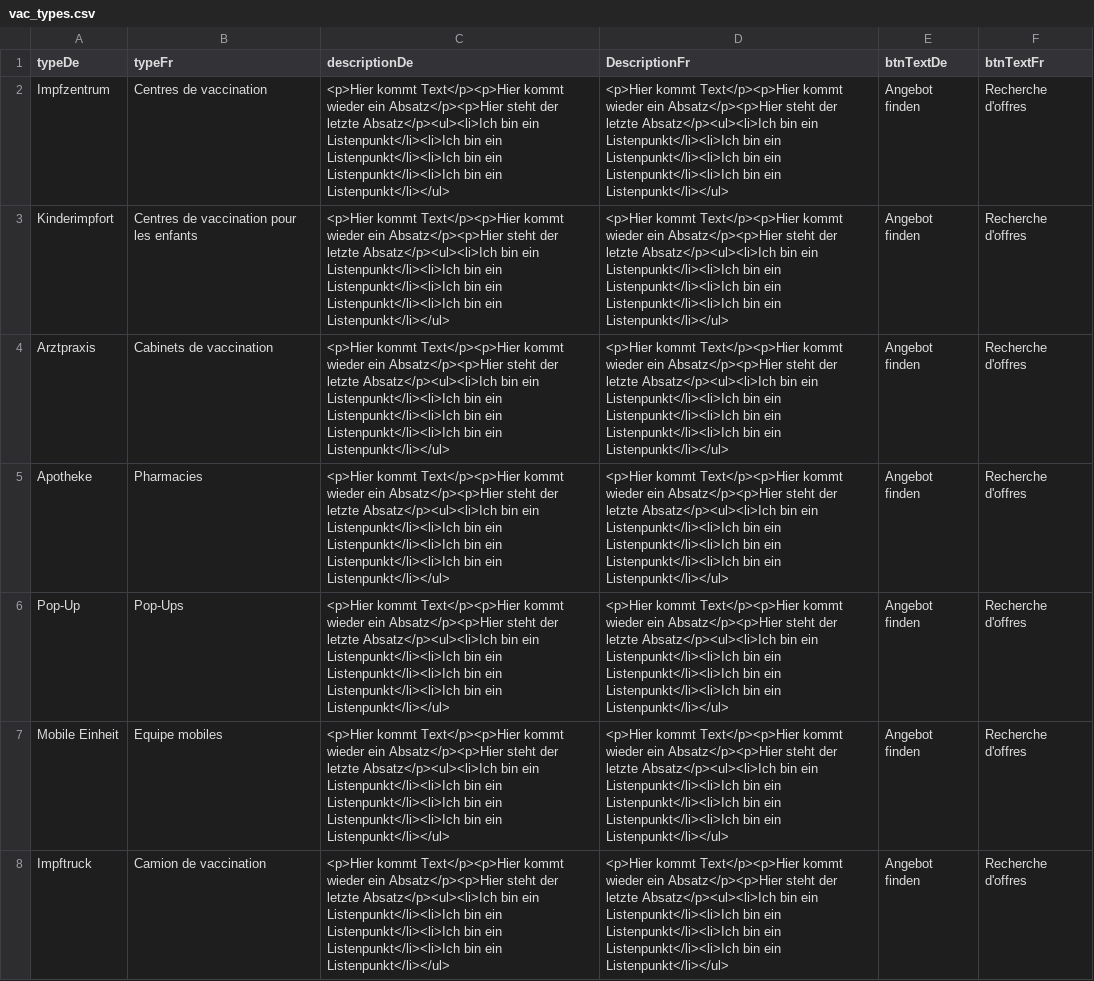
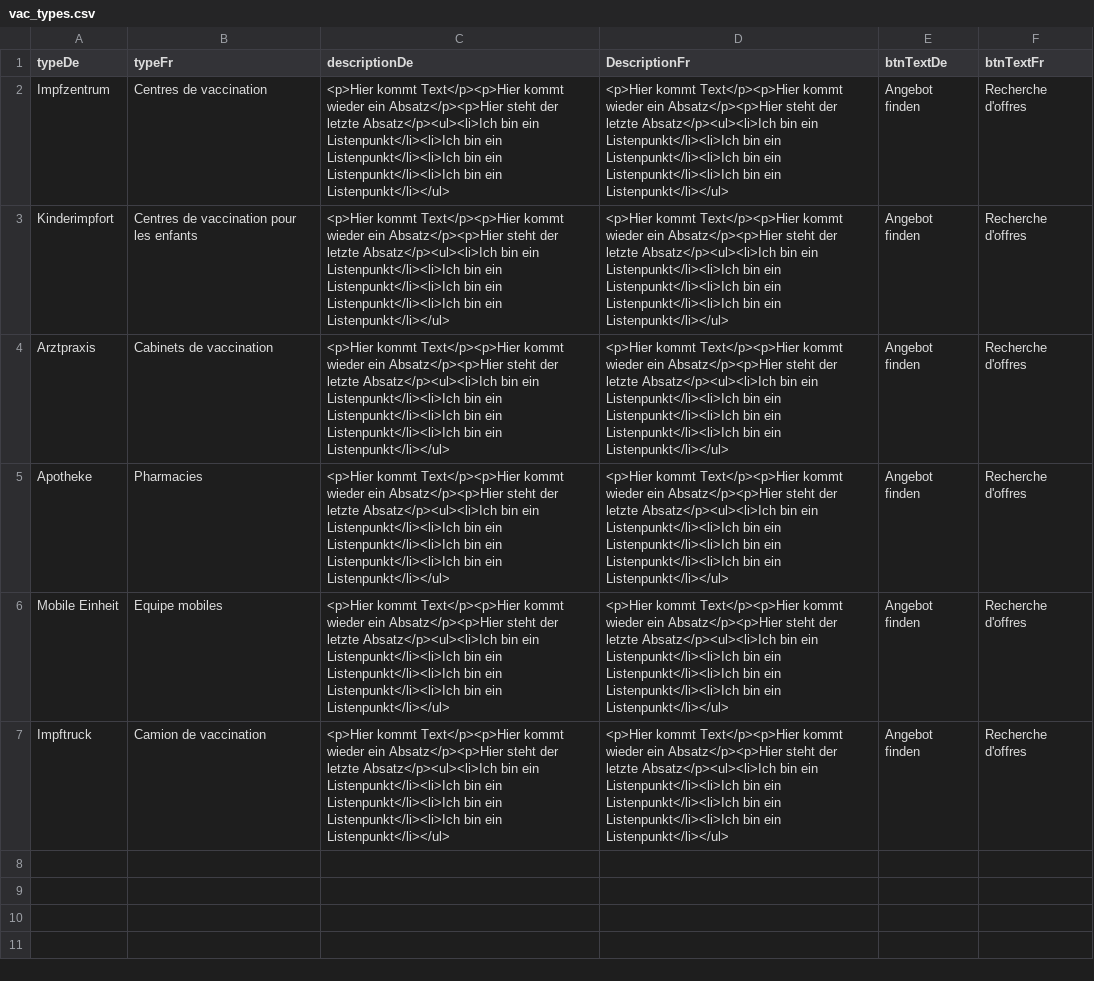
Before and after one commit to openDataBE/VacOffer, a CSV file: vac_types.csv, drawn as a sheet; the diff names each change by its address in the sheet, - before the commit and + after, or states it on an @@ line.

Commit message:
Update vac_types.csv
deleted  pop-up as vactype

```diff
--- a/vac_types.csv
+++ b/vac_types.csv
-row 6: Pop-Up | Pop-Ups | <p>Hier kommt Text</p><p>Hier kommt wieder ein Absatz</p><p>Hier steht der letzte Absatz</p><ul><li>Ich bin ein Listenpunkt</li><li>Ich bin ein Listenpunkt</li><li>Ich bin ein Listenpunkt</li><li>Ich bin ein Listenpunkt</li></ul> | <p>Hier kommt Text</p><p>Hier kommt wieder ein Absatz</p><p>Hier steht der letzte Absatz</p><ul><li>Ich bin ein Listenpunkt</li><li>Ich bin ein Listenpunkt</li><li>Ich bin ein Listenpunkt</li><li>Ich bin ein Listenpunkt</li></ul> | Angebot finden | Recherche d'offres
```
